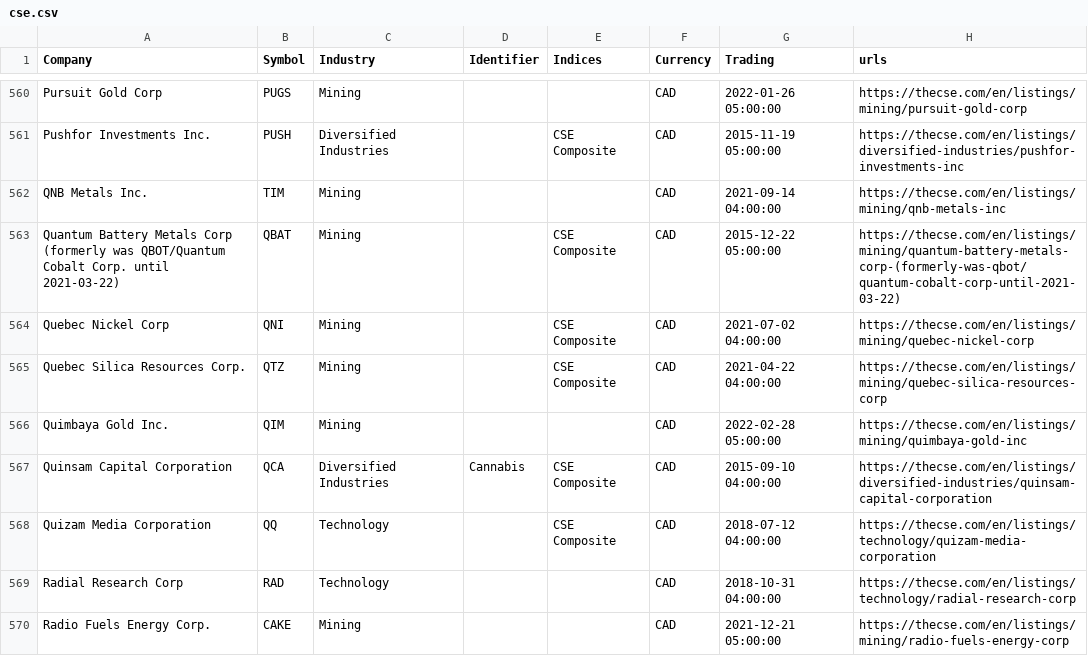
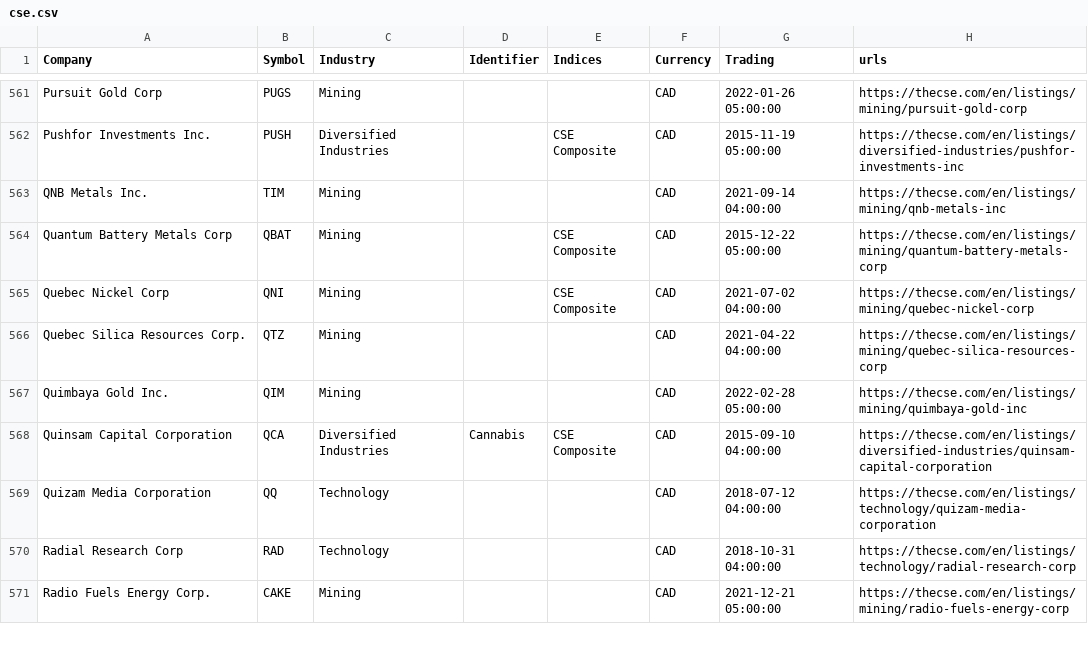
Before and after one commit to FriendlyUser/cad_tickers_list, a CSV file: static/latest/cse.csv, drawn as a sheet; only a part is shown, gaps mark what is left out; the diff covers the shown part only.

```diff
--- a/static/latest/cse.csv
+++ b/static/latest/cse.csv
@@ -562,8 +563,8 @@ Pushfor Investments Inc.,PUSH,Diversified Industries,,CSE Composite,CAD,2015-11-
 QNB Metals Inc.,TIM,Mining,,,CAD,2021-09-14 04:00:00,https://thecse.com/en/listings/mining/qnb-metals-inc
-Quantum Battery Metals Corp (formerly was QBOT/Quantum Cobalt Corp. until 2021-03-22),QBAT,Mining,,CSE Composite,CAD,2015-12-22 05:00:00,https://thecse.com/en/listings/mining/quantum-battery-metals-corp-(formerly-was-qbot/quantum-cobalt-corp-until-2021-03-22)
+Quantum Battery Metals Corp,QBAT,Mining,,CSE Composite,CAD,2015-12-22 05:00:00,https://thecse.com/en/listings/mining/quantum-battery-metals-corp
 Quebec Nickel Corp,QNI,Mining,,CSE Composite,CAD,2021-07-02 04:00:00,https://thecse.com/en/listings/mining/quebec-nickel-corp
-Quebec Silica Resources Corp.,QTZ,Mining,,CSE Composite,CAD,2021-04-22 04:00:00,https://thecse.com/en/listings/mining/quebec-silica-resources-corp
+Quebec Silica Resources Corp.,QTZ,Mining,,,CAD,2021-04-22 04:00:00,https://thecse.com/en/listings/mining/quebec-silica-resources-corp
 Quimbaya Gold Inc.,QIM,Mining,,,CAD,2022-02-28 05:00:00,https://thecse.com/en/listings/mining/quimbaya-gold-inc
 Quinsam Capital Corporation,QCA,Diversified Industries,Cannabis,CSE Composite,CAD,2015-09-10 04:00:00,https://thecse.com/en/listings/diversified-industries/quinsam-capital-corporation
-Quizam Media Corporation,QQ,Technology,,CSE Composite,CAD,2018-07-12 04:00:00,https://thecse.com/en/listings/technology/quizam-media-corporation
+Quizam Media Corporation,QQ,Technology,,,CAD,2018-07-12 04:00:00,https://thecse.com/en/listings/technology/quizam-media-corporation
 Radial Research Corp,RAD,Technology,,,CAD,2018-10-31 04:00:00,https://thecse.com/en/listings/technology/radial-research-corp
```
Also changed, not shown: 7 added rows, 3 removed rows and 77 edited cells elsewhere in this file.
